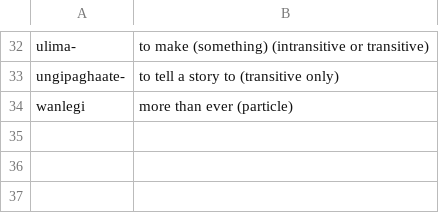
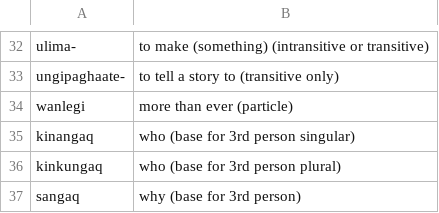
Before and after one commit to SaintLawrenceIslandYupik/finite_state_morphology, a CSV file: make-lexc-files/word_lists/jacobson_ch9.csv, drawn as a sheet; only a part is shown, gaps mark what is left out; the diff names each change by its address in the sheet, - before the commit and + after, or states it on an @@ line.

```diff
--- a/make-lexc-files/word_lists/jacobson_ch9.csv
+++ b/make-lexc-files/word_lists/jacobson_ch9.csv
+row 35: kinangaq | who (base for 3rd person singular)
+row 36: kinkungaq | who (base for 3rd person plural)
+row 37: sangaq | why (base for 3rd person)
```
Also changed, not shown: 19 other files.
